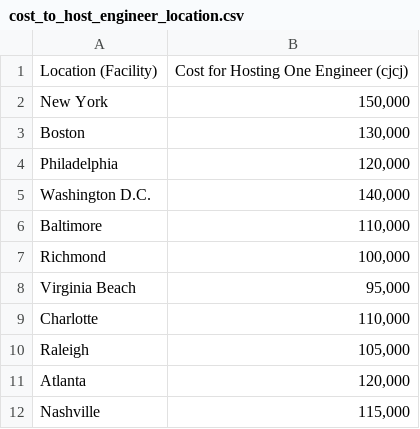
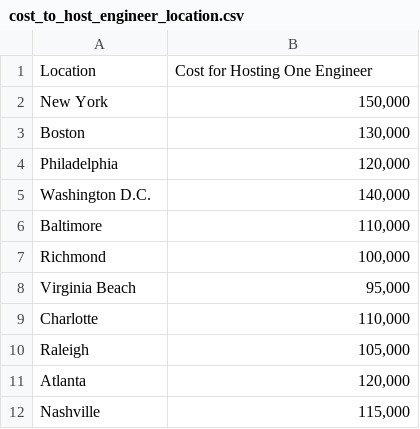
Before and after one commit to saifkheraj/d_s, a CSV file: operationsresearch/input_files_parameters/cost_to_host_engineer_location.csv, drawn as a sheet; removed rows and columns are numbered as before the commit, all else as after; the diff names each change by its address in the sheet, - before the commit and + after, or states it on an @@ line.

```diff
--- a/operationsresearch/input_files_parameters/cost_to_host_engineer_location.csv
+++ b/operationsresearch/input_files_parameters/cost_to_host_engineer_location.csv
-row 1: Location (Facility) | Cost for Hosting One Engineer (cjcj)
+row 1: Location | Cost for Hosting One Engineer
```
Also changed, not shown: operationsresearch/input_files_parameters/max_num_engineer_hosted.csv, 1 other file.
